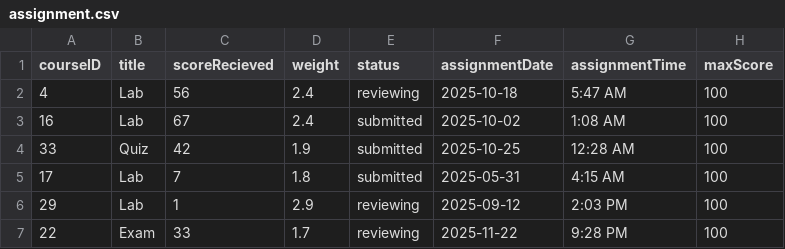
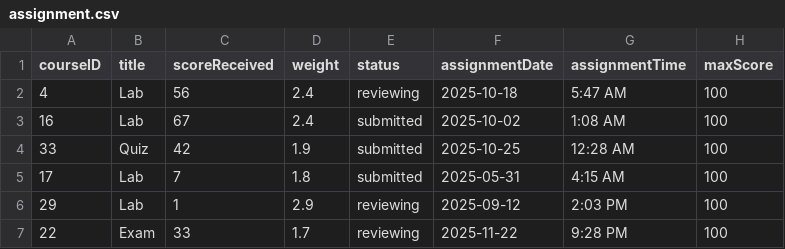
Before and after one commit to TrungNguyen-ybidh/StudyLink-Project, a CSV file: datasets/assignment.csv, drawn as a sheet; only a part is shown.

```diff
--- a/datasets/assignment.csv
+++ b/datasets/assignment.csv
@@ -1,2 +1,2 @@
-courseID,title,scoreRecieved,weight,status,assignmentDate,assignmentTime,maxScore
+courseID,title,scoreReceived,weight,status,assignmentDate,assignmentTime,maxScore
 4,Lab,56,2.4,reviewing,2025-10-18,5:47 AM,100
```
Also changed, not shown: 1 other file.
